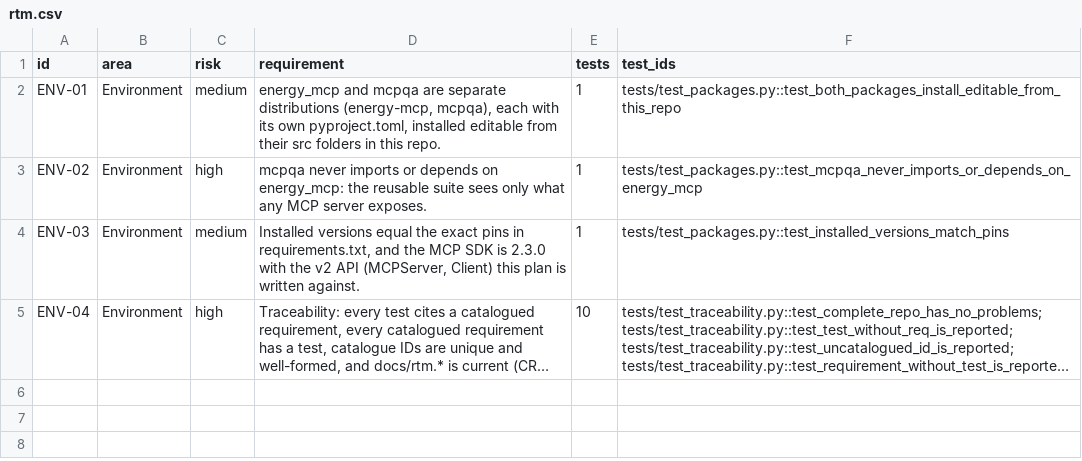
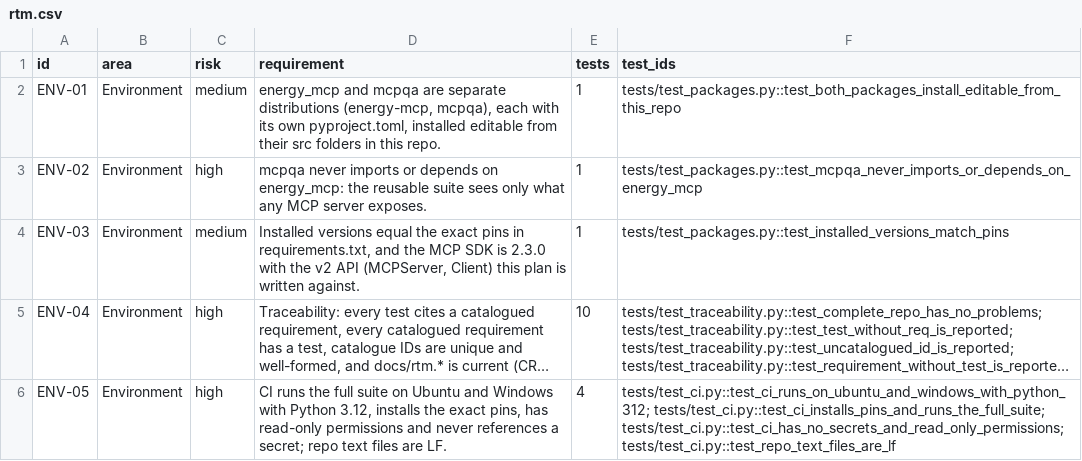
Before and after one commit to yuri-spizhovyi-mit/mcp-server-qa, a CSV file: docs/rtm.csv, drawn as a sheet; long unchanged cells end in …; the diff names each change by its address in the sheet, - before the commit and + after, or states it on an @@ line.

```diff
--- a/docs/rtm.csv
+++ b/docs/rtm.csv
+row 6: ENV-05 | Environment | high | CI runs the full suite on Ubuntu and Windows with Python 3.12, installs the exact pins, has read-only permissions and never references a secret; repo text files are LF. | 4 | tests/test_ci.py::test_ci_runs_on_ubuntu_and_windows_with_python_312; tests/test_ci.py::test_ci_installs_pins_and_runs_the_full_suite; tests/test_ci.py::test_ci_has_no_secrets_and_read_only_permissions; tests/test_ci.py::test_repo_text_files_are_lf
```
Also changed, not shown: docs/requirements.csv, 5 other files.
